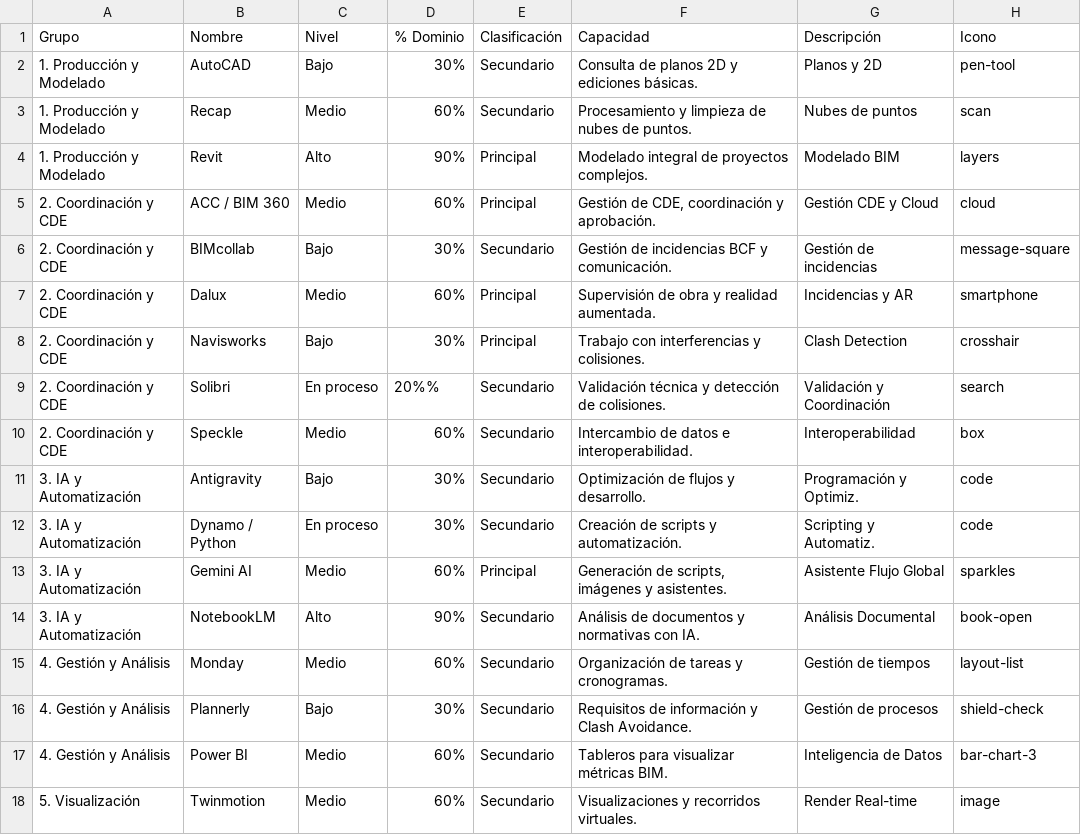
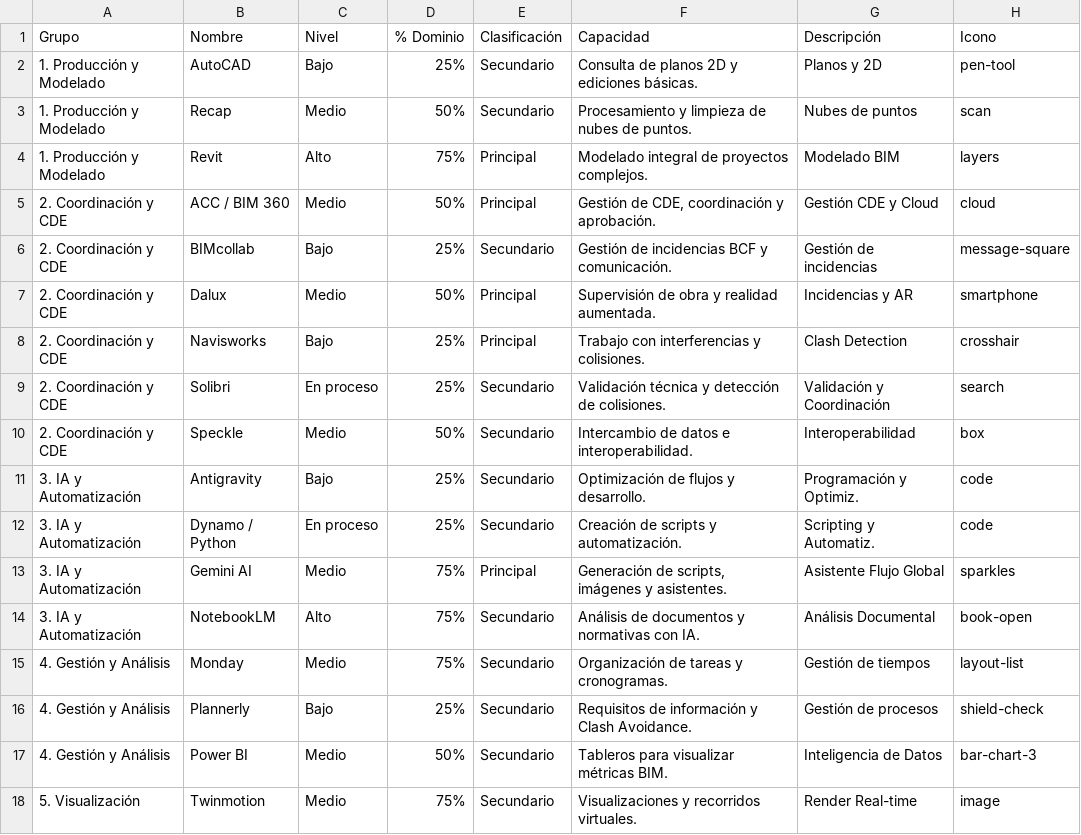
Before and after one commit to eduardoehr89-source/portafolio, a CSV file: Software_portafolio.csv, drawn as a sheet.

Commit message:
Add files via upload

```diff
--- a/Software_portafolio.csv
+++ b/Software_portafolio.csv
@@ -1,18 +1,18 @@
 Grupo,Nombre,Nivel,% Dominio,Clasificación,Capacidad,Descripción,Icono
-1. Producción y Modelado,AutoCAD,Bajo,30%,Secundario,Consulta de planos 2D y ediciones básicas.,Planos y 2D,pen-tool
-1. Producción y Modelado,Recap,Medio,60%,Secundario,Procesamiento y limpieza de nubes de puntos.,Nubes de puntos,scan
-1. Producción y Modelado,Revit,Alto,90%,Principal,Modelado integral de proyectos complejos.,Modelado BIM,layers
-2. Coordinación y CDE,ACC / BIM 360,Medio,60%,Principal,"Gestión de CDE, coordinación y aprobación.",Gestión CDE y Cloud,cloud
-2. Coordinación y CDE,BIMcollab,Bajo,30%,Secundario,Gestión de incidencias BCF y comunicación.,Gestión de incidencias,message-square
-2. Coordinación y CDE,Dalux,Medio,60%,Principal,Supervisión de obra y realidad aumentada.,Incidencias y AR,smartphone
-2. Coordinación y CDE,Navisworks,Bajo,30%,Principal,Trabajo con interferencias y colisiones.,Clash Detection,crosshair
-2. Coordinación y CDE,Solibri,En proceso,20%%,Secundario,Validación técnica y detección de colisiones.,Validación y Coordinación,search
-2. Coordinación y CDE,Speckle,Medio,60%,Secundario,Intercambio de datos e interoperabilidad.,Interoperabilidad,box
-3. IA y Automatización,Antigravity,Bajo,30%,Secundario,Optimización de flujos y desarrollo.,Programación y Optimiz.,code
-3. IA y Automatización,Dynamo / Python,En proceso,30%,Secundario,Creación de scripts y automatización.,Scripting y Automatiz.,code
-3. IA y Automatización,Gemini AI,Medio,60%,Principal,"Generación de scripts, imágenes y asistentes.",Asistente Flujo Global,sparkles
-3. IA y Automatización,NotebookLM,Alto,90%,Secundario,Análisis de documentos y normativas con IA.,Análisis Documental,book-open
-4. Gestión y Análisis,Monday,Medio,60%,Secundario,Organización de tareas y cronogramas.,Gestión de tiempos,layout-list
-4. Gestión y Análisis,Plannerly,Bajo,30%,Secundario,Requisitos de información y Clash Avoidance.,Gestión de procesos,shield-check
-4. Gestión y Análisis,Power BI,Medio,60%,Secundario,Tableros para visualizar métricas BIM.,Inteligencia de Datos,bar-chart-3
-5. Visualización,Twinmotion,Medio,60%,Secundario,Visualizaciones y recorridos virtuales.,Render Real-time,image
+1. Producción y Modelado,AutoCAD,Bajo,25%,Secundario,Consulta de planos 2D y ediciones básicas.,Planos y 2D,pen-tool
+1. Producción y Modelado,Recap,Medio,50%,Secundario,Procesamiento y limpieza de nubes de puntos.,Nubes de puntos,scan
+1. Producción y Modelado,Revit,Alto,75%,Principal,Modelado integral de proyectos complejos.,Modelado BIM,layers
+2. Coordinación y CDE,ACC / BIM 360,Medio,50%,Principal,"Gestión de CDE, coordinación y aprobación.",Gestión CDE y Cloud,cloud
+2. Coordinación y CDE,BIMcollab,Bajo,25%,Secundario,Gestión de incidencias BCF y comunicación.,Gestión de incidencias,message-square
+2. Coordinación y CDE,Dalux,Medio,50%,Principal,Supervisión de obra y realidad aumentada.,Incidencias y AR,smartphone
+2. Coordinación y CDE,Navisworks,Bajo,25%,Principal,Trabajo con interferencias y colisiones.,Clash Detection,crosshair
+2. Coordinación y CDE,Solibri,En proceso,25%,Secundario,Validación técnica y detección de colisiones.,Validación y Coordinación,search
+2. Coordinación y CDE,Speckle,Medio,50%,Secundario,Intercambio de datos e interoperabilidad.,Interoperabilidad,box
+3. IA y Automatización,Antigravity,Bajo,25%,Secundario,Optimización de flujos y desarrollo.,Programación y Optimiz.,code
+3. IA y Automatización,Dynamo / Python,En proceso,25%,Secundario,Creación de scripts y automatización.,Scripting y Automatiz.,code
+3. IA y Automatización,Gemini AI,Medio,75%,Principal,"Generación de scripts, imágenes y asistentes.",Asistente Flujo Global,sparkles
+3. IA y Automatización,NotebookLM,Alto,75%,Secundario,Análisis de documentos y normativas con IA.,Análisis Documental,book-open
+4. Gestión y Análisis,Monday,Medio,75%,Secundario,Organización de tareas y cronogramas.,Gestión de tiempos,layout-list
+4. Gestión y Análisis,Plannerly,Bajo,25%,Secundario,Requisitos de información y Clash Avoidance.,Gestión de procesos,shield-check
+4. Gestión y Análisis,Power BI,Medio,50%,Secundario,Tableros para visualizar métricas BIM.,Inteligencia de Datos,bar-chart-3
+5. Visualización,Twinmotion,Medio,75%,Secundario,Visualizaciones y recorridos virtuales.,Render Real-time,image
```
